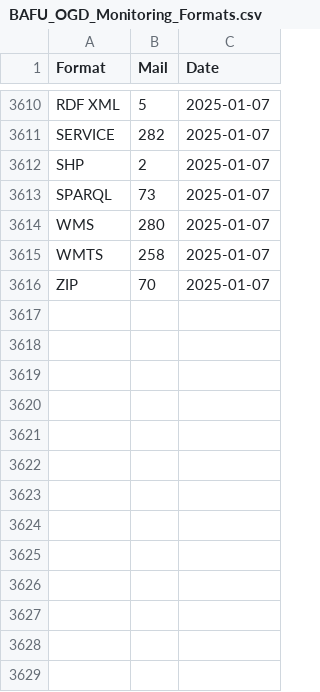
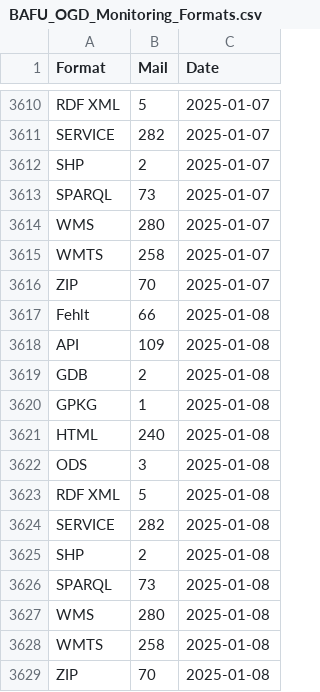
Before and after one commit to nrohrbach/OGD_Monitoring_BAFU, a CSV file: data/BAFU_OGD_Monitoring_Formats.csv, drawn as a sheet; only a part is shown, gaps mark what is left out.

```diff
--- a/data/BAFU_OGD_Monitoring_Formats.csv
+++ b/data/BAFU_OGD_Monitoring_Formats.csv
@@ -3616 +3616,14 @@ WMTS,258,2025-01-07
 ZIP,70,2025-01-07
+Fehlt,66,2025-01-08
+API,109,2025-01-08
+GDB,2,2025-01-08
+GPKG,1,2025-01-08
+HTML,240,2025-01-08
+ODS,3,2025-01-08
+RDF XML,5,2025-01-08
+SERVICE,282,2025-01-08
+SHP,2,2025-01-08
+SPARQL,73,2025-01-08
+WMS,280,2025-01-08
+WMTS,258,2025-01-08
+ZIP,70,2025-01-08
```
Also changed, not shown: data/BAFU_OGD_Monitoring_Datasets.csv, data/BAFU_OGD_Monitoring_LastUpdate.csv, 5 other files.
